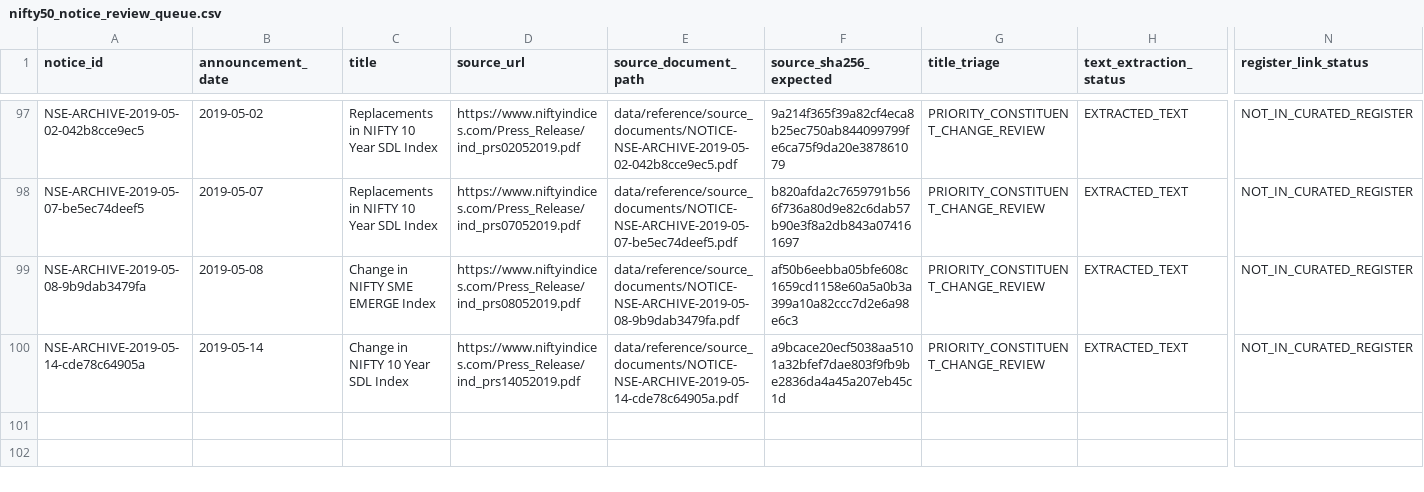
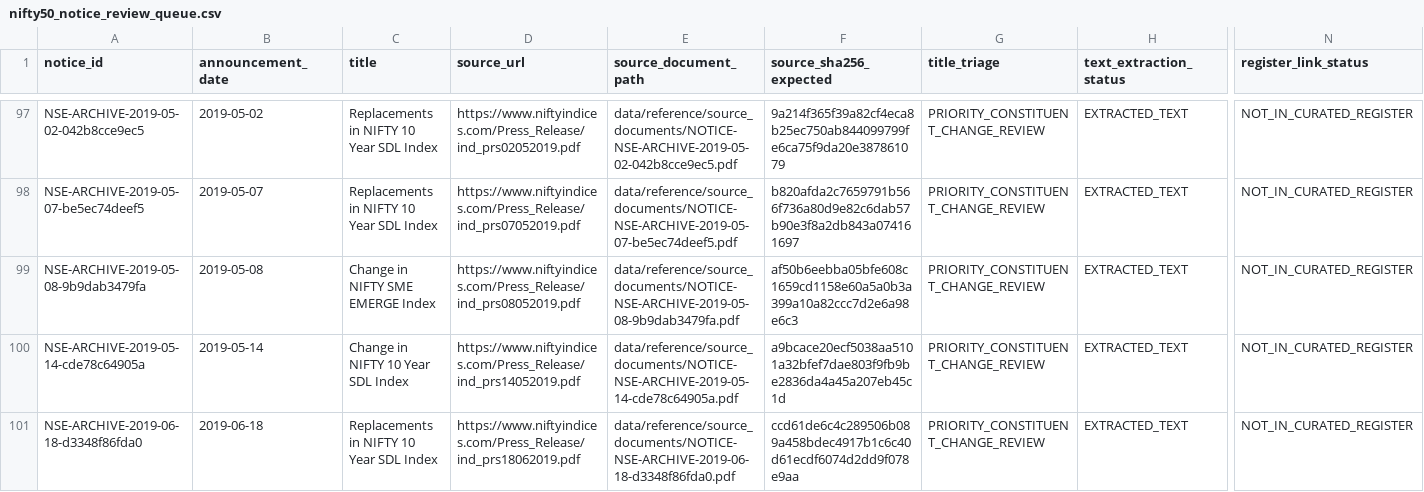
Before and after one commit to vishwasgarg5/Trader, a CSV file: data/reference/nifty50_notice_review_queue.csv, drawn as a sheet; only a part is shown, gaps mark what is left out; rows hold the shown columns only; the diff names each change by its address in the sheet, - before the commit and + after, or states it on an @@ line.

Commit message:
research: screen June 2019 SDL notice

```diff
--- a/data/reference/nifty50_notice_review_queue.csv
+++ b/data/reference/nifty50_notice_review_queue.csv
+row 101: NSE-ARCHIVE-2019-06-18-d3348f86fda0 | 2019-06-18 | Replacements in NIFTY 10 Year SDL Index | https://www.niftyindices.com/Press_Release/ind_prs18062019.pdf | data/reference/source_documents/NOTICE-NSE-ARCHIVE-2019-06-18-d3348f86fda0.pdf | ccd61de6c4c289506b089a458bdec4917b1c6c40d61ecdf6074d2dd9f078e9aa | PRIORITY_CONSTITUENT_CHANGE_REVIEW | EXTRACTED_TEXT | NOT_IN_CURATED_REGISTER
```
Also changed, not shown: data/reference/nifty50_annual_notice_inventory.csv, data/reference/nifty50_unregistered_candidate_scope_review.csv, 2 other files.
